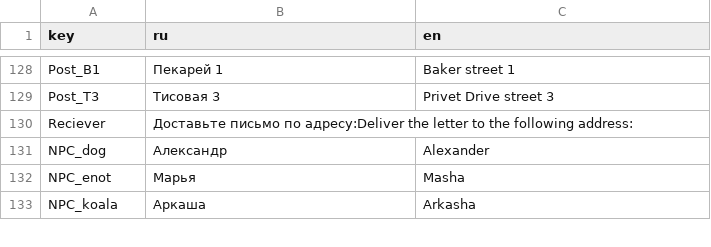
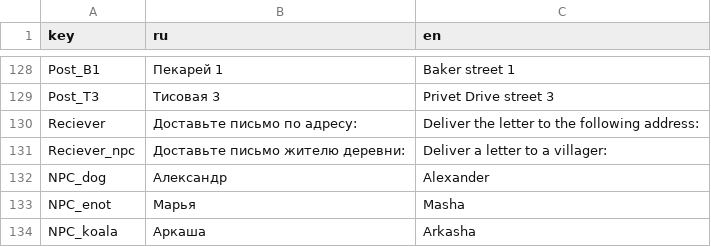
Before and after one commit to SyMoRk56/NTO_Burgers, a CSV file: Assets/Resources/Localization/Localization.csv, drawn as a sheet; only a part is shown, gaps mark what is left out.

```diff
--- a/Assets/Resources/Localization/Localization.csv
+++ b/Assets/Resources/Localization/Localization.csv
@@ -129,3 +129,4 @@ Post_B1;Пекарей 1;Baker street 1
 Post_T3;Тисовая 3;Privet Drive street 3
-Reciever;Доставьте письмо по адресу:Deliver the letter to the following address:;
+Reciever;Доставьте письмо по адресу:;Deliver the letter to the following address:
+Reciever_npc;Доставьте письмо жителю деревни:;Deliver a letter to a villager:
 NPC_dog;Александр;Alexander;
```
Also changed, not shown: 6 other files.
